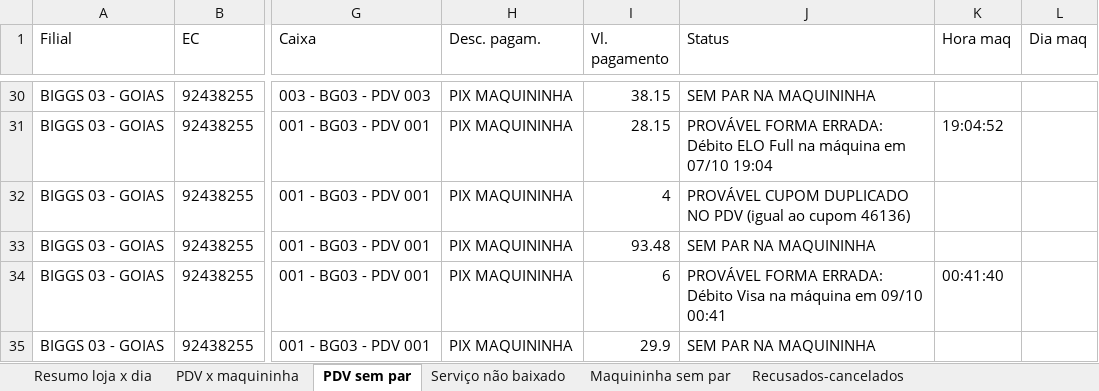
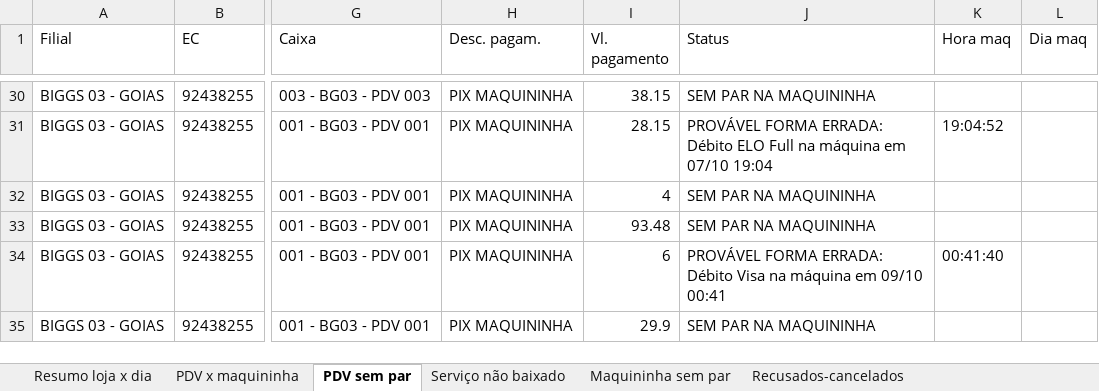
Before and after one commit to hylaryfarias/conciliacao-diaria, an Excel workbook: saida/concilia_pix_2026-09-30_a_2026-10-18.xlsx, sheet PDV sem par, drawn as a sheet; only a part is shown, gaps mark what is left out; values as stored, in another font and other column widths than the file's, no borders; the diff names each change by its address in the sheet, - before the commit and + after, or states it on an @@ line.

```diff
--- a/saida/concilia_pix_2026-09-30_a_2026-10-18.xlsx (sheet PDV sem par)
+++ b/saida/concilia_pix_2026-09-30_a_2026-10-18.xlsx (sheet PDV sem par)
-J32 (Status): PROVÁVEL CUPOM DUPLICADO NO PDV (igual ao cupom 46136)
+J32 (Status): SEM PAR NA MAQUININHA
```
Also changed, not shown: sheet PDV x maquininha, saida/concilia_cupom.xlsx, saida/concilia_pix_banco_2026-10-01_a_2026-10-18.xlsx, 7 other files.
